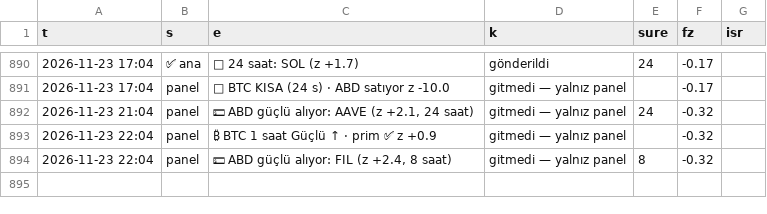
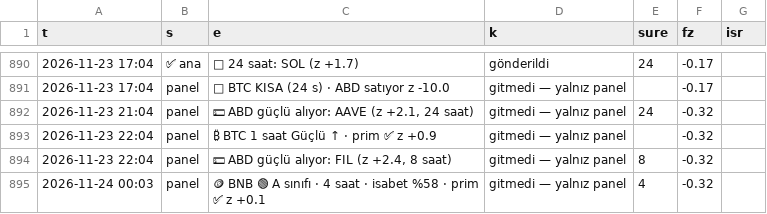
Before and after one commit to aslanklc04/btc-tahmin, a CSV file: durum/karne_kayit.csv, drawn as a sheet; only a part is shown, gaps mark what is left out; the diff names each change by its address in the sheet, - before the commit and + after, or states it on an @@ line.

```diff
--- a/durum/karne_kayit.csv
+++ b/durum/karne_kayit.csv
+row 895: 2026-11-24 00:03 | panel | 🪙 BNB 🟢 A sınıfı · 4 saat · isabet %58 · prim ✅ z +0.1 | gitmedi — yalnız panel | 4 | -0.32
```
Also changed, not shown: durum/defter_kayit.csv, durum/opsiyon.csv, 6 other files.
